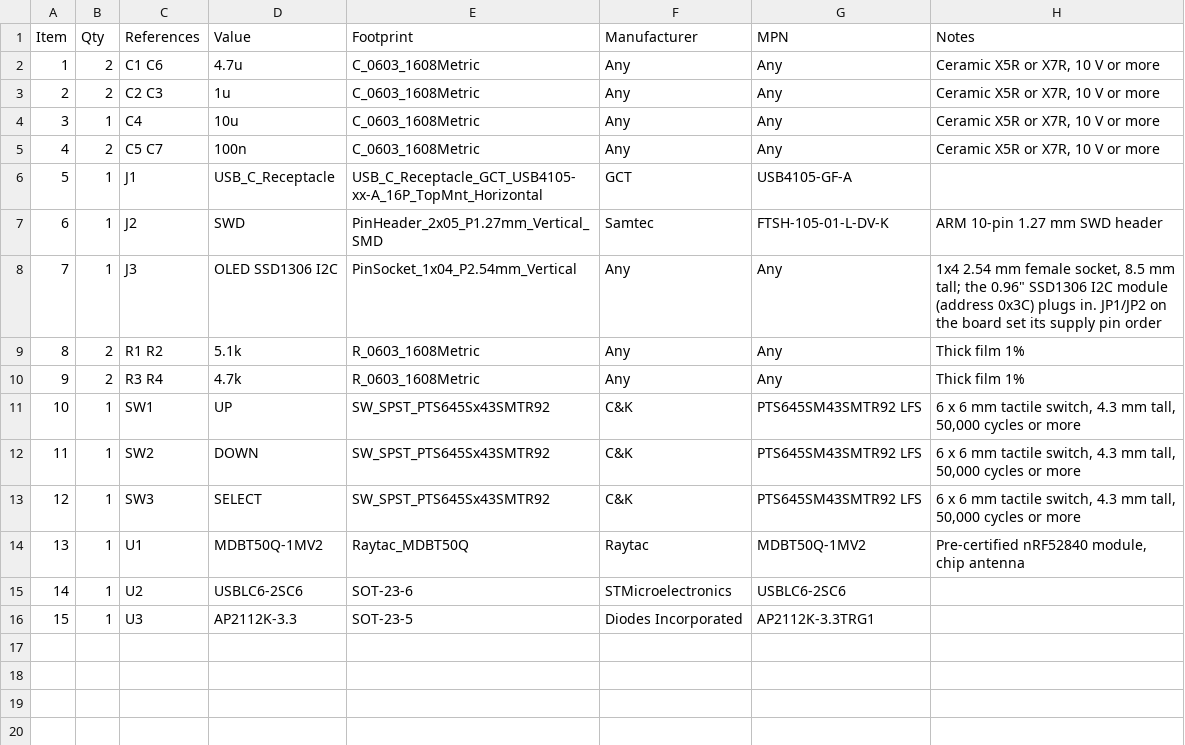
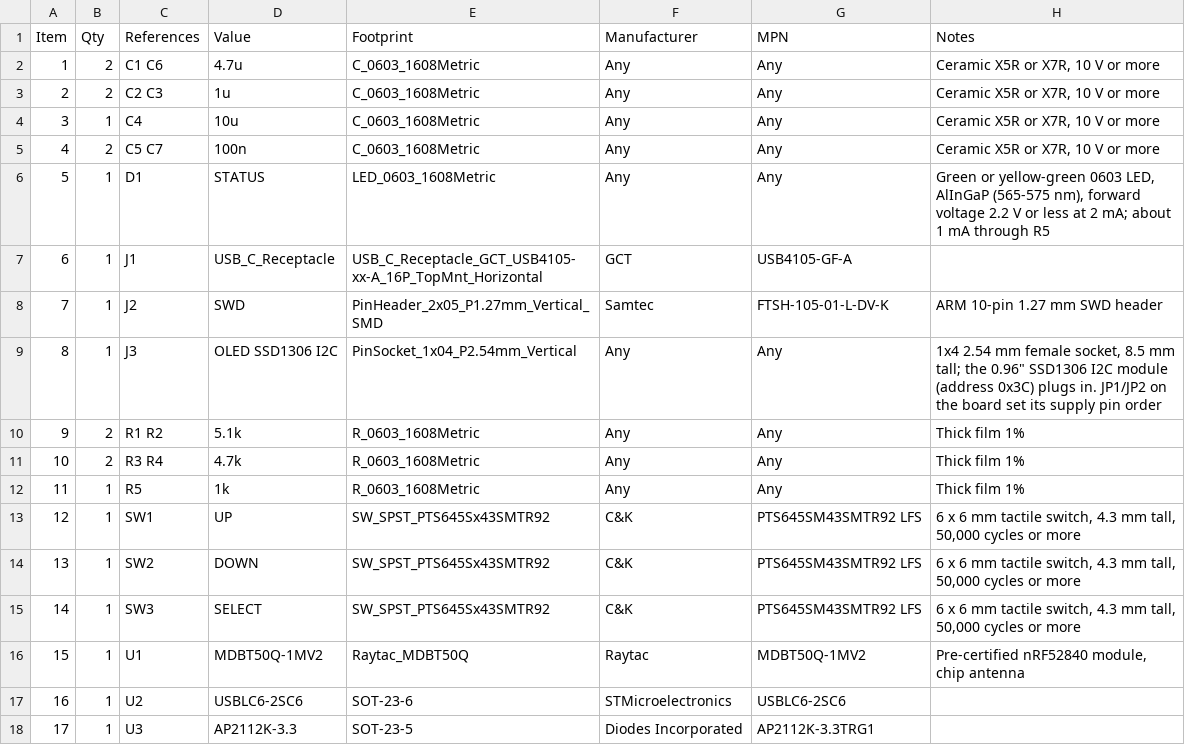
Before and after one commit to chefzaid/bt2usb, a CSV file: hardware/bt2usb-board/fab/bt2usb-board-bom.csv, drawn as a sheet; addresses are those after the commit; the diff names each change by its address in the sheet, - before the commit and + after, or states it on an @@ line.

Commit message:
Add a status LED and two mounting holes to rev A
A unit whose OLED was missing, unplugged or on the wrong jumper setting
showed no sign of life, and the two M2 holes lay on one line, leaving
both board ends to the case. Before any board is built, rev A gains D1
and R5 on P0.13, active low as LED1 on the nRF52840-DK, and holes H3 by
the USB connector and H4 by the SWD header.

The firmware drives the LED from a pure, host-tested pattern: a flash
each second without a BLE link, steady with one, off during USB
suspend. The self-test lights it for its whole run. ERC and DRC with
schematic parity are clean, and the USB pair is unchanged.

```diff
--- a/hardware/bt2usb-board/fab/bt2usb-board-bom.csv
+++ b/hardware/bt2usb-board/fab/bt2usb-board-bom.csv
+row 6: 5 | 1 | D1 | STATUS | LED_0603_1608Metric | Any | Any | Green or yellow-green 0603 LED, AlInGaP (565-575 nm), forward voltage 2.2 V or less at 2 mA; about 1 mA through R5
@@ column A (Item) renumbered from row 7 down @@
+row 12: 11 | 1 | R5 | 1k | R_0603_1608Metric | Any | Any | Thick film 1%
```
Also changed, not shown: hardware/bt2usb-board/fab/bt2usb-board-placement.csv, 23 other files.
